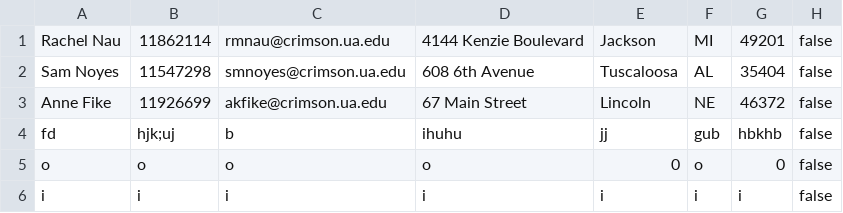
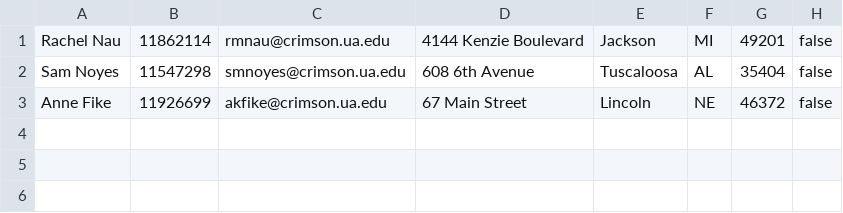
Before and after one commit to girithc/Chocolate-Service-Provider-TeamProject-Java, a CSV file: release/MemberDatabase.csv, drawn as a sheet.

Commit message:
Fixed member database

```diff
--- a/release/MemberDatabase.csv
+++ b/release/MemberDatabase.csv
@@ -3,4 +3 @@ Sam Noyes,11547298,smnoyes@crimson.ua.edu,608 6th Avenue,Tuscaloosa,AL,35404,fal
 Anne Fike,11926699,akfike@crimson.ua.edu,67 Main Street,Lincoln,NE,46372,false
-fd,hjk;uj,b,ihuhu,jj,gub,hbkhb,false
-o,o,o,o,0,o,0,false
-i,i,i,i,i,i,i,false
```
